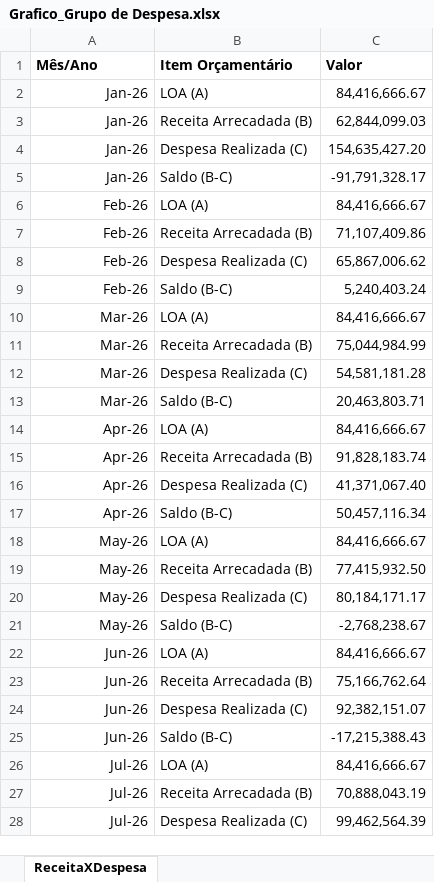
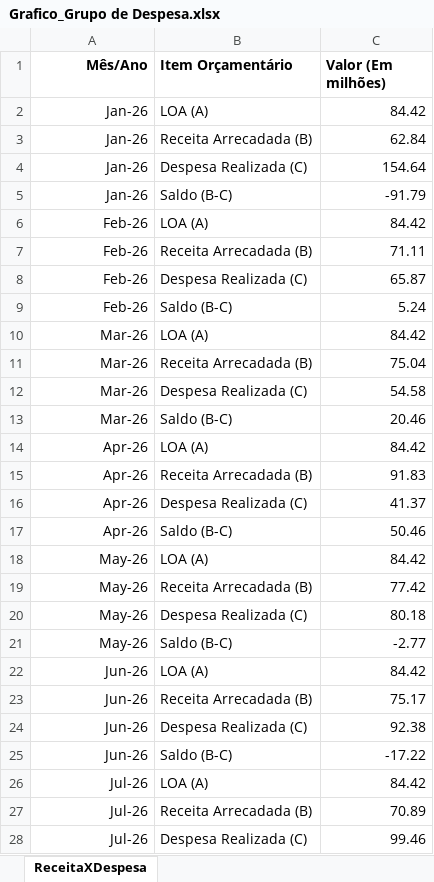
Before and after one commit to leuler-web/painel-execucao-uea, an Excel workbook: Grafico_Grupo de Despesa.xlsx, sheet ReceitaXDespesa, drawn as a sheet; only a part is shown; values as stored, in another font and other column widths than the file's, no borders; the diff covers the shown part only; the diff names each change by its address in the sheet, - before the commit and + after, or states it on an @@ line.

Commit message:
Add files via upload

```diff
--- a/Grafico_Grupo de Despesa.xlsx (sheet ReceitaXDespesa)
+++ b/Grafico_Grupo de Despesa.xlsx (sheet ReceitaXDespesa)
-A1 alignment: left
+A1 alignment: right
-C1: Valor
+C1: Valor (Em milhões)
-C2 (Valor (Em milhões)): 84,416,666.67
+C2 (Valor (Em milhões)): 84.42
-C3 (Valor (Em milhões)): 62,844,099.03
+C3 (Valor (Em milhões)): 62.84
-C4 (Valor (Em milhões)): 154,635,427.20
+C4 (Valor (Em milhões)): 154.64
-C5 (Valor (Em milhões)): -91,791,328.17
+C5 (Valor (Em milhões)): -91.79
-C6 (Valor (Em milhões)): 84,416,666.67
+C6 (Valor (Em milhões)): 84.42
-C7 (Valor (Em milhões)): 71,107,409.86
+C7 (Valor (Em milhões)): 71.11
-C8 (Valor (Em milhões)): 65,867,006.62
+C8 (Valor (Em milhões)): 65.87
-C9 (Valor (Em milhões)): 5,240,403.24
+C9 (Valor (Em milhões)): 5.24
-C10 (Valor (Em milhões)): 84,416,666.67
+C10 (Valor (Em milhões)): 84.42
-C11 (Valor (Em milhões)): 75,044,984.99
+C11 (Valor (Em milhões)): 75.04
-C12 (Valor (Em milhões)): 54,581,181.28
+C12 (Valor (Em milhões)): 54.58
-C13 (Valor (Em milhões)): 20,463,803.71
+C13 (Valor (Em milhões)): 20.46
-C14 (Valor (Em milhões)): 84,416,666.67
+C14 (Valor (Em milhões)): 84.42
-C15 (Valor (Em milhões)): 91,828,183.74
+C15 (Valor (Em milhões)): 91.83
-C16 (Valor (Em milhões)): 41,371,067.40
+C16 (Valor (Em milhões)): 41.37
-C17 (Valor (Em milhões)): 50,457,116.34
+C17 (Valor (Em milhões)): 50.46
-C18 (Valor (Em milhões)): 84,416,666.67
+C18 (Valor (Em milhões)): 84.42
-C19 (Valor (Em milhões)): 77,415,932.50
+C19 (Valor (Em milhões)): 77.42
-C20 (Valor (Em milhões)): 80,184,171.17
+C20 (Valor (Em milhões)): 80.18
-C21 (Valor (Em milhões)): -2,768,238.67
+C21 (Valor (Em milhões)): -2.77
-C22 (Valor (Em milhões)): 84,416,666.67
+C22 (Valor (Em milhões)): 84.42
-C23 (Valor (Em milhões)): 75,166,762.64
+C23 (Valor (Em milhões)): 75.17
-C24 (Valor (Em milhões)): 92,382,151.07
+C24 (Valor (Em milhões)): 92.38
-C25 (Valor (Em milhões)): -17,215,388.43
+C25 (Valor (Em milhões)): -17.22
-C26 (Valor (Em milhões)): 84,416,666.67
+C26 (Valor (Em milhões)): 84.42
-C27 (Valor (Em milhões)): 70,888,043.19
+C27 (Valor (Em milhões)): 70.89
-C28 (Valor (Em milhões)): 99,462,564.39
+C28 (Valor (Em milhões)): 99.46
```
Also changed, not shown: 6 edited cells elsewhere in this sheet.
